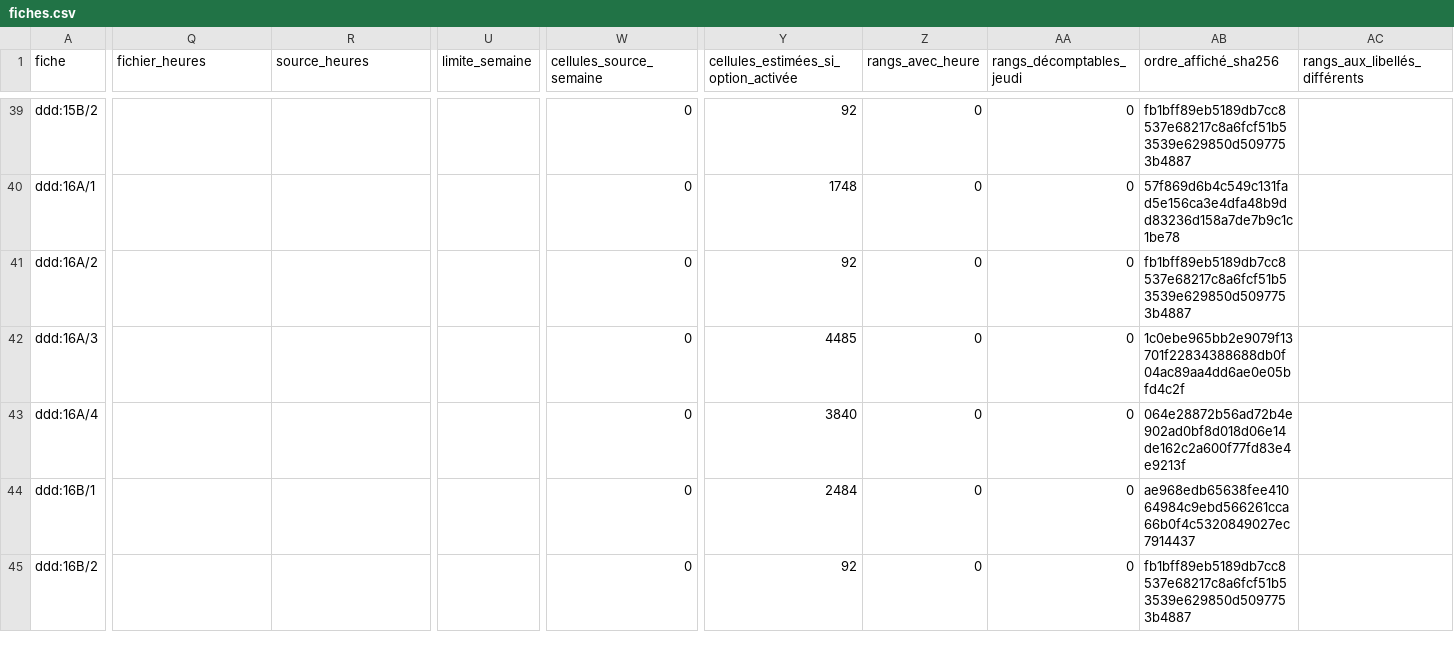
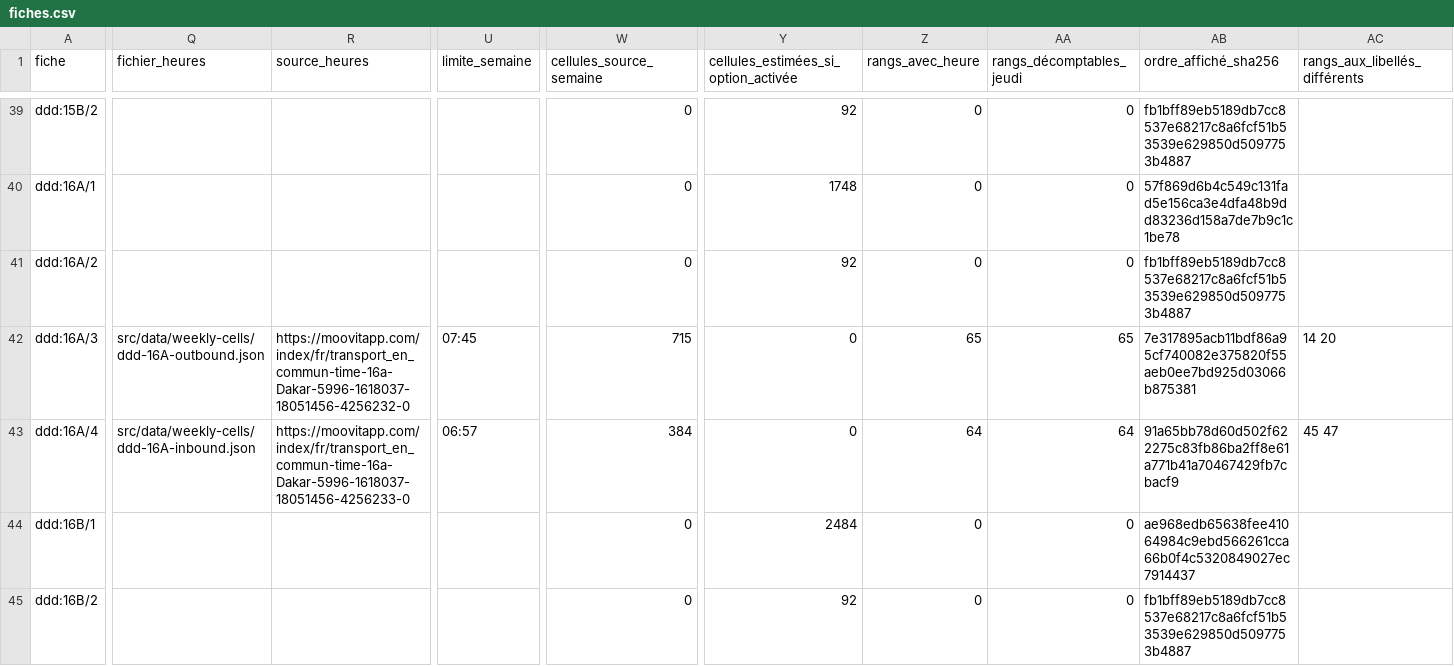
Before and after one commit to aydiarra-star/dkrBus-apps, a CSV file: docs/panneaux/fiches.csv, drawn as a sheet; only a part is shown, gaps mark what is left out; the diff names each change by its address in the sheet, - before the commit and + after, or states it on an @@ line.

```diff
--- a/docs/panneaux/fiches.csv
+++ b/docs/panneaux/fiches.csv
-Q42 (fichier_heures): (empty)
+Q42 (fichier_heures): src/data/weekly-cells/ddd-16A-outbound.json
-R42 (source_heures): (empty)
+R42 (source_heures): https://moovitapp.com/index/fr/transport_en_commun-time-16a-Dakar-5996-1618037-18051456-4256232-0
-U42 (limite_semaine): (empty)
+U42 (limite_semaine): 07:45
-W42 (cellules_source_semaine): 0
+W42 (cellules_source_semaine): 715
-Y42: 4485
+Y42: 0
-Z42 (rangs_avec_heure): 0
+Z42 (rangs_avec_heure): 65
-AA42 (rangs_décomptables_jeudi): 0
+AA42 (rangs_décomptables_jeudi): 65
-AB42 (ordre_affiché_sha256): 1c0ebe965bb2e9079f13701f22834388688db0f04ac89aa4dd6ae0e05bfd4c2f
+AB42 (ordre_affiché_sha256): 7e317895acb11bdf86a95cf740082e375820f55aeb0ee7bd925d03066b875381
-AC42 (rangs_aux_libellés_différents): (empty)
+AC42 (rangs_aux_libellés_différents): 14 20
-Q43 (fichier_heures): (empty)
+Q43 (fichier_heures): src/data/weekly-cells/ddd-16A-inbound.json
-R43 (source_heures): (empty)
+R43 (source_heures): https://moovitapp.com/index/fr/transport_en_commun-time-16a-Dakar-5996-1618037-18051456-4256233-0
-U43 (limite_semaine): (empty)
+U43 (limite_semaine): 06:57
-W43 (cellules_source_semaine): 0
+W43 (cellules_source_semaine): 384
-Y43: 3840
+Y43: 0
-Z43 (rangs_avec_heure): 0
+Z43 (rangs_avec_heure): 64
-AA43 (rangs_décomptables_jeudi): 0
+AA43 (rangs_décomptables_jeudi): 64
-AB43 (ordre_affiché_sha256): 064e28872b56ad72b4e902ad0bf8d018d06e14de162c2a600f77fd83e4e9213f
+AB43 (ordre_affiché_sha256): 91a65bb78d60d502f622275c83fb86ba2ff8e61a771b41a70467429fb7cbacf9
-AC43 (rangs_aux_libellés_différents): (empty)
+AC43 (rangs_aux_libellés_différents): 45 47
```
Also changed, not shown: docs/lacunes/lacunes-par-sens.csv, docs/panneaux/ddd.csv, 5 other files.
